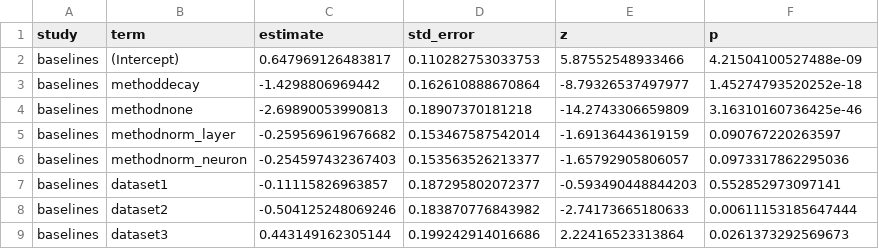
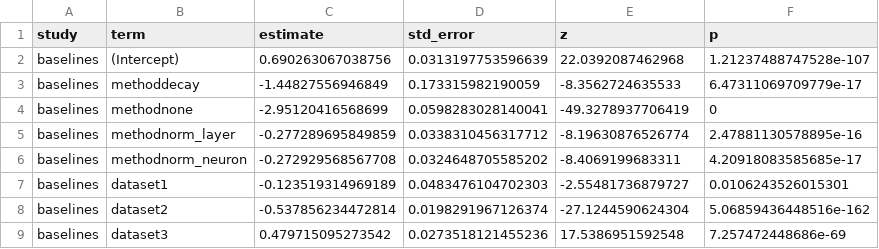
Before and after one commit to AndrlmMass/SpikingNeuralNetwork, a CSV file: results/glmm/baselines_coefs.csv, drawn as a sheet; only a part is shown; the diff covers the shown part only.

Commit message:
updated baseline plots with interaction term

```diff
--- a/results/glmm/baselines_coefs.csv
+++ b/results/glmm/baselines_coefs.csv
@@ -1,9 +1,9 @@
 "study","term","estimate","std_error","z","p"
-"baselines","(Intercept)",0.647969126483817,0.110282753033753,5.87552548933466,4.21504100527488e-09
-"baselines","methoddecay",-1.4298806969442,0.162610888670864,-8.79326537497977,1.45274793520252e-18
-"baselines","methodnone",-2.69890053990813,0.18907370181218,-14.2743306659809,3.16310160736425e-46
-"baselines","methodnorm_layer",-0.259569619676682,0.153467587542014,-1.69136443619159,0.090767220263597
-"baselines","methodnorm_neuron",-0.254597432367403,0.153563526213377,-1.65792905806057,0.0973317862295036
-"baselines","dataset1",-0.11115826963857,0.187295802072377,-0.593490448844203,0.552852973097141
-"baselines","dataset2",-0.504125248069246,0.183870776843982,-2.74173665180633,0.00611153185647444
-"baselines","dataset3",0.443149162305144,0.199242914016686,2.22416523313864,0.0261373292569673
+"baselines","(Intercept)",0.690263067038756,0.0313197753596639,22.0392087462968,1.21237488747528e-107
+"baselines","methoddecay",-1.44827556946849,0.173315982190059,-8.3562724635533,6.47311069709779e-17
+"baselines","methodnone",-2.95120416568699,0.0598283028140041,-49.3278937706419,0
+"baselines","methodnorm_layer",-0.277289695849859,0.0338310456317712,-8.19630876526774,2.47881130578895e-16
+"baselines","methodnorm_neuron",-0.272929568567708,0.0324648705585202,-8.4069199683311,4.20918083585685e-17
+"baselines","dataset1",-0.123519314969189,0.0483476104702303,-2.55481736879727,0.0106243526015301
+"baselines","dataset2",-0.537856234472814,0.0198291967126374,-27.1244590624304,5.06859436448516e-162
+"baselines","dataset3",0.479715095273542,0.0273518121455236,17.5386951592548,7.257472448686e-69
```
Also changed, not shown: 48 edited cells elsewhere in this file, results/glmm/baselines_predictions.csv, 4 other files.
